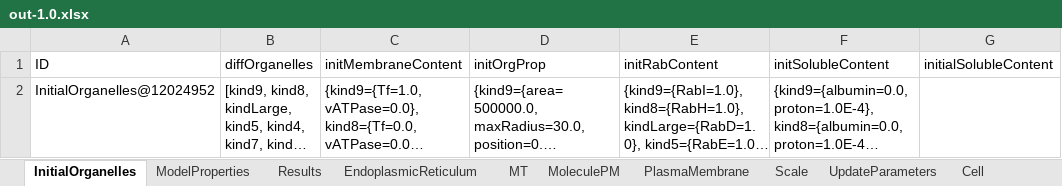
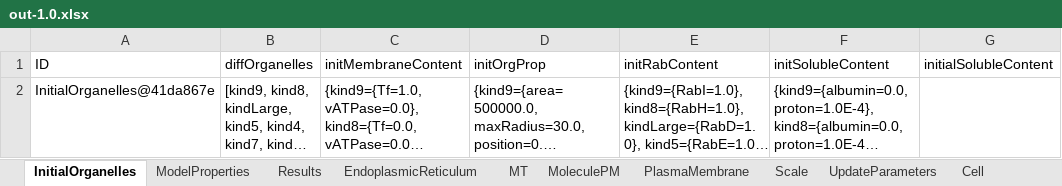
Before and after one commit to franconieto/endomembraneSystem, an Excel workbook: out-1.0.xlsx, sheet InitialOrganelles, drawn as a sheet; long unchanged cells end in …; values as stored, in another font and other column widths than the file's, no borders; the diff names each change by its address in the sheet, - before the commit and + after, or states it on an @@ line.

```diff
--- a/out-1.0.xlsx (sheet InitialOrganelles)
+++ b/out-1.0.xlsx (sheet InitialOrganelles)
-A2 (ID): InitialOrganelles@12024952
+A2 (ID): InitialOrganelles@41da867e
```
Also changed, not shown: sheet MoleculePM, sheet Endosome, sheet MT, sheet Results, sheet UpdateParameters, sheet Cell, 4 more sheets, out-5001.0.xlsx, 4 other files.
